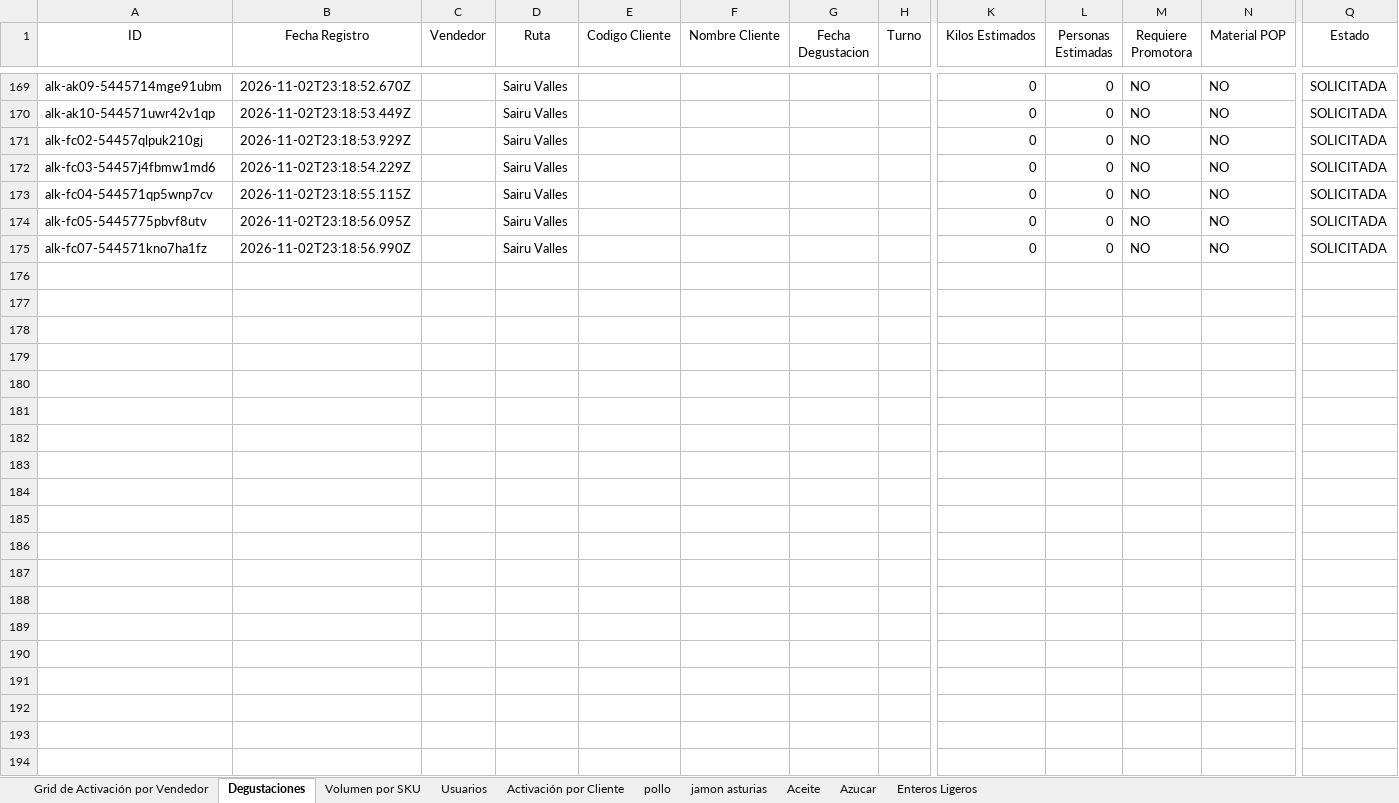
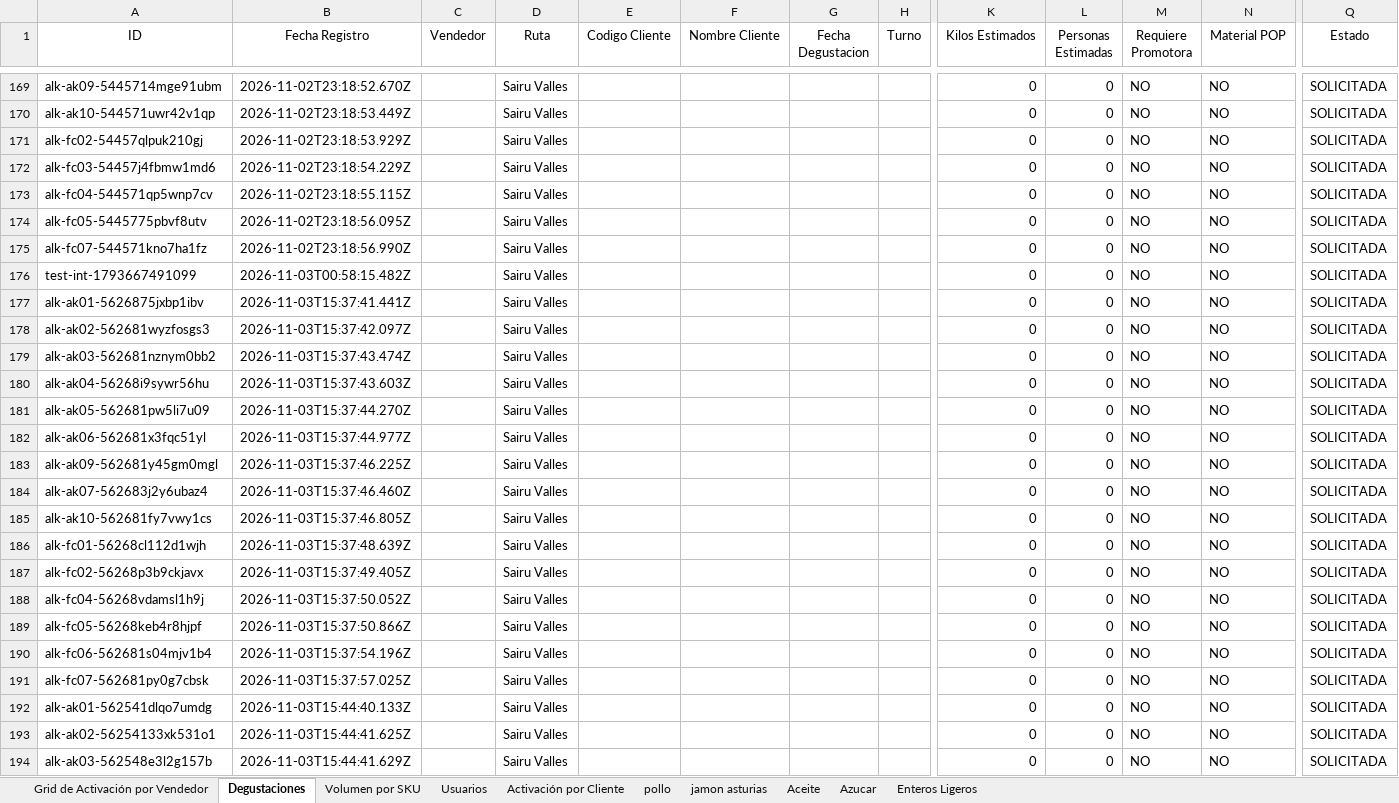
Before and after one commit to pagoscodizulca-svg/dashboard-fdv---planificador, an Excel workbook: sheet.xlsx, sheet Degustaciones, drawn as a sheet; only a part is shown, gaps mark what is left out; values as stored, in another font and other column widths than the file's, no borders; charts and pictures not drawn; rows hold the shown columns only; the diff covers the shown part only; the diff names each change by its address in the sheet, - before the commit and + after, or states it on an @@ line.

```diff
--- a/sheet.xlsx (sheet Degustaciones)
+++ b/sheet.xlsx (sheet Degustaciones)
+row 176: test-int-1793667491099 | 2026-11-03T00:58:15.482Z |  | Sairu Valles |  |  |  |  | 0 | 0 | NO | NO | SOLICITADA
+row 177: alk-ak01-5626875jxbp1ibv | 2026-11-03T15:37:41.441Z |  | Sairu Valles |  |  |  |  | 0 | 0 | NO | NO | SOLICITADA
+row 178: alk-ak02-562681wyzfosgs3 | 2026-11-03T15:37:42.097Z |  | Sairu Valles |  |  |  |  | 0 | 0 | NO | NO | SOLICITADA
+row 179: alk-ak03-562681nznym0bb2 | 2026-11-03T15:37:43.474Z |  | Sairu Valles |  |  |  |  | 0 | 0 | NO | NO | SOLICITADA
+row 180: alk-ak04-56268i9sywr56hu | 2026-11-03T15:37:43.603Z |  | Sairu Valles |  |  |  |  | 0 | 0 | NO | NO | SOLICITADA
+row 181: alk-ak05-562681pw5li7u09 | 2026-11-03T15:37:44.270Z |  | Sairu Valles |  |  |  |  | 0 | 0 | NO | NO | SOLICITADA
+row 182: alk-ak06-562681x3fqc51yl | 2026-11-03T15:37:44.977Z |  | Sairu Valles |  |  |  |  | 0 | 0 | NO | NO | SOLICITADA
+row 183: alk-ak09-562681y45gm0mgl | 2026-11-03T15:37:46.225Z |  | Sairu Valles |  |  |  |  | 0 | 0 | NO | NO | SOLICITADA
+row 184: alk-ak07-562683j2y6ubaz4 | 2026-11-03T15:37:46.460Z |  | Sairu Valles |  |  |  |  | 0 | 0 | NO | NO | SOLICITADA
+row 185: alk-ak10-562681fy7vwy1cs | 2026-11-03T15:37:46.805Z |  | Sairu Valles |  |  |  |  | 0 | 0 | NO | NO | SOLICITADA
+row 186: alk-fc01-56268cl112d1wjh | 2026-11-03T15:37:48.639Z |  | Sairu Valles |  |  |  |  | 0 | 0 | NO | NO | SOLICITADA
+row 187: alk-fc02-56268p3b9ckjavx | 2026-11-03T15:37:49.405Z |  | Sairu Valles |  |  |  |  | 0 | 0 | NO | NO | SOLICITADA
+row 188: alk-fc04-56268vdamsl1h9j | 2026-11-03T15:37:50.052Z |  | Sairu Valles |  |  |  |  | 0 | 0 | NO | NO | SOLICITADA
+row 189: alk-fc05-56268keb4r8hjpf | 2026-11-03T15:37:50.866Z |  | Sairu Valles |  |  |  |  | 0 | 0 | NO | NO | SOLICITADA
+row 190: alk-fc06-562681s04mjv1b4 | 2026-11-03T15:37:54.196Z |  | Sairu Valles |  |  |  |  | 0 | 0 | NO | NO | SOLICITADA
+row 191: alk-fc07-562681py0g7cbsk | 2026-11-03T15:37:57.025Z |  | Sairu Valles |  |  |  |  | 0 | 0 | NO | NO | SOLICITADA
+row 192: alk-ak01-562541dlqo7umdg | 2026-11-03T15:44:40.133Z |  | Sairu Valles |  |  |  |  | 0 | 0 | NO | NO | SOLICITADA
+row 193: alk-ak02-56254133xk531o1 | 2026-11-03T15:44:41.625Z |  | Sairu Valles |  |  |  |  | 0 | 0 | NO | NO | SOLICITADA
+row 194: alk-ak03-562548e3l2g157b | 2026-11-03T15:44:41.629Z |  | Sairu Valles |  |  |  |  | 0 | 0 | NO | NO | SOLICITADA
```
Also changed, not shown: 12 added rows elsewhere in this sheet, 34 other files.
